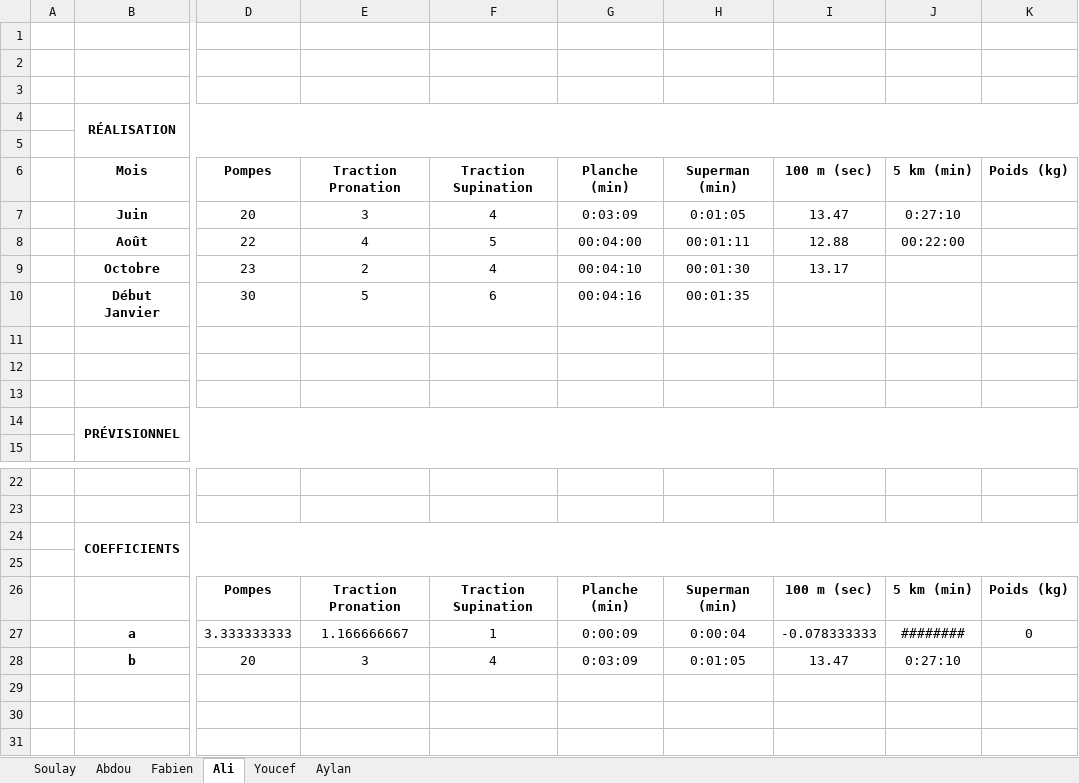
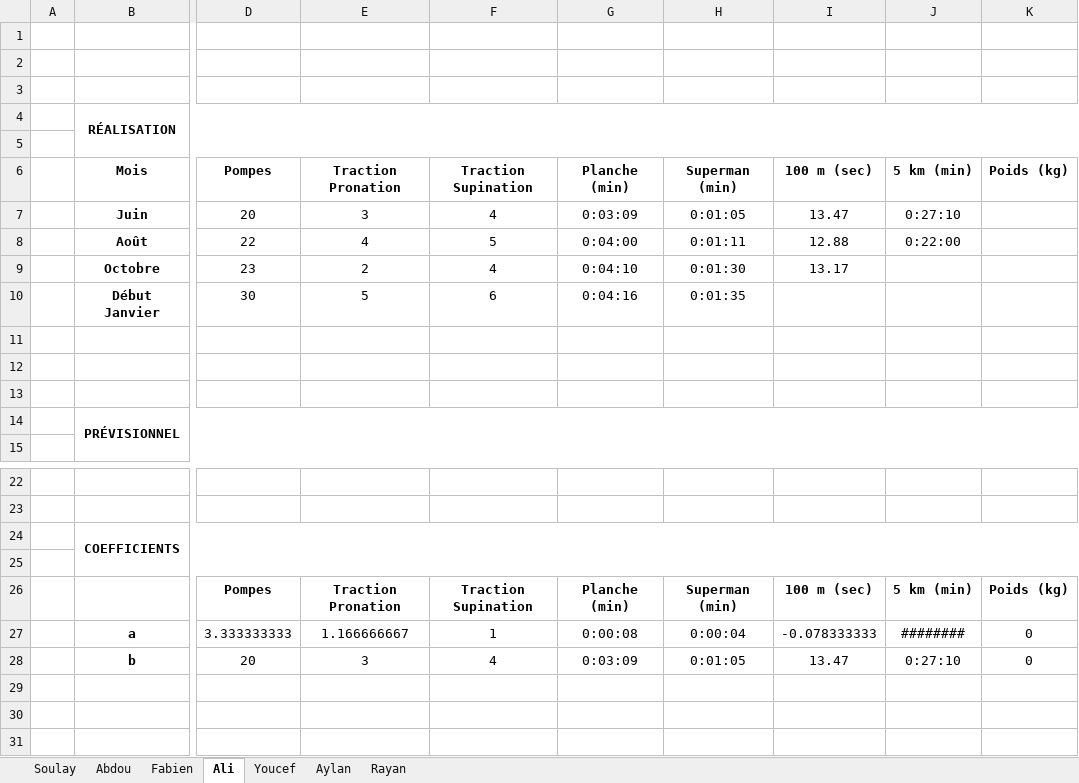
Before and after one commit to Ayreon69/Site_defi_sport, an Excel workbook: Défi sport.xlsx, sheet Ali, drawn as a sheet; only a part is shown, gaps mark what is left out; values as stored, in another font and other column widths than the file's, no borders; charts and pictures not drawn; the diff names each change by its address in the sheet, - before the commit and + after, or states it on an @@ line.

```diff
--- a/Défi sport.xlsx (sheet Ali)
+++ b/Défi sport.xlsx (sheet Ali)
+sheet tab: Rayan
-G8: 00:04:00
+G8: 0:04:00
-H8: 00:01:11
+H8: 0:01:11
-J8: 00:22:00
+J8: 0:22:00
-G9: 00:04:10
+G9: 0:04:10
-H9: 00:01:30
+H9: 0:01:30
-G10: 00:04:16
+G10: 0:04:16
-H10: 00:01:35
+H10: 0:01:35
-G27: 0:00:09
+G27: 0:00:08
-K28: (empty)
+K28: 0
```
Also changed, not shown: sheet Abdou, sheet Youcef, sheet Soulay, sheet Aylan, sheet Fabien, charts or pictures, 7 other files.
